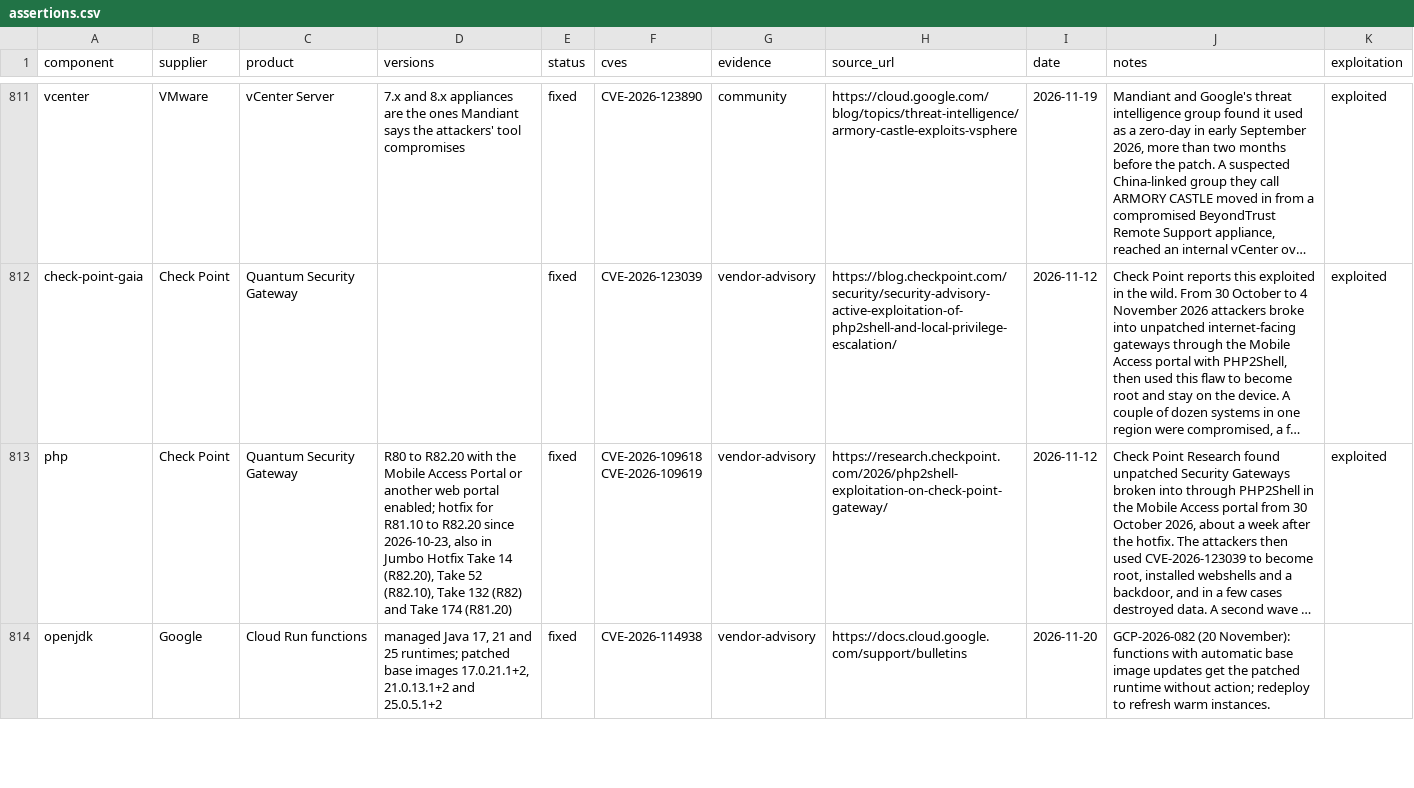
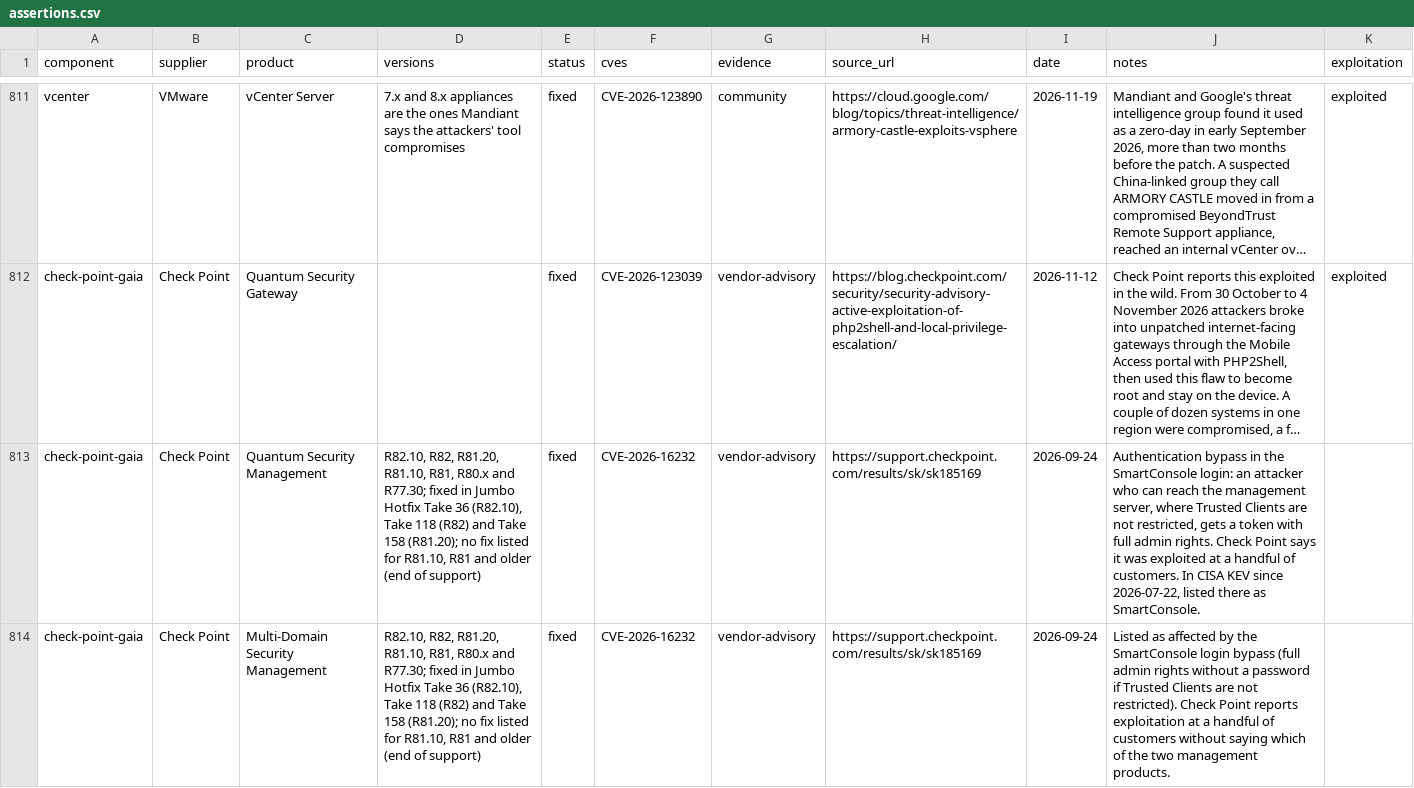
Before and after one commit to benheise/Xenolith, a CSV file: community/assertions.csv, drawn as a sheet; only a part is shown, gaps mark what is left out; the shorter side is filled out with more unchanged rows; long unchanged cells end in …; the diff covers the shown part only; the diff names each change by its address in the sheet, - before the commit and + after, or states it on an @@ line.

```diff
--- a/community/assertions.csv
+++ b/community/assertions.csv
+row 813: check-point-gaia | Check Point | Quantum Security Management | R82.10, R82, R81.20, R81.10, R81, R80.x and R77.30; fixed in Jumbo Hotfix Take 36 (R82.10), Take 118 (R82) and Take 158 (R81.20); no fix listed for R81.10, R81 and older (end of support) | fixed | CVE-2026-16232 | vendor-advisory | https://support.checkpoint.com/results/sk/sk185169 | 2026-09-24 | Authentication bypass in the SmartConsole login: an attacker who can reach the management server, where Trusted Clients are not restricted, gets a token with full admin rights. Check Point says it was exploited at a handful of customers. In CISA KEV since 2026-07-22, listed there as SmartConsole.
+row 814: check-point-gaia | Check Point | Multi-Domain Security Management | R82.10, R82, R81.20, R81.10, R81, R80.x and R77.30; fixed in Jumbo Hotfix Take 36 (R82.10), Take 118 (R82) and Take 158 (R81.20); no fix listed for R81.10, R81 and older (end of support) | fixed | CVE-2026-16232 | vendor-advisory | https://support.checkpoint.com/results/sk/sk185169 | 2026-09-24 | Listed as affected by the SmartConsole login bypass (full admin rights without a password if Trusted Clients are not restricted). Check Point reports exploitation at a handful of customers without saying which of the two management products.
```
Also changed, not shown: 1 added row elsewhere in this file, 15 other files.
